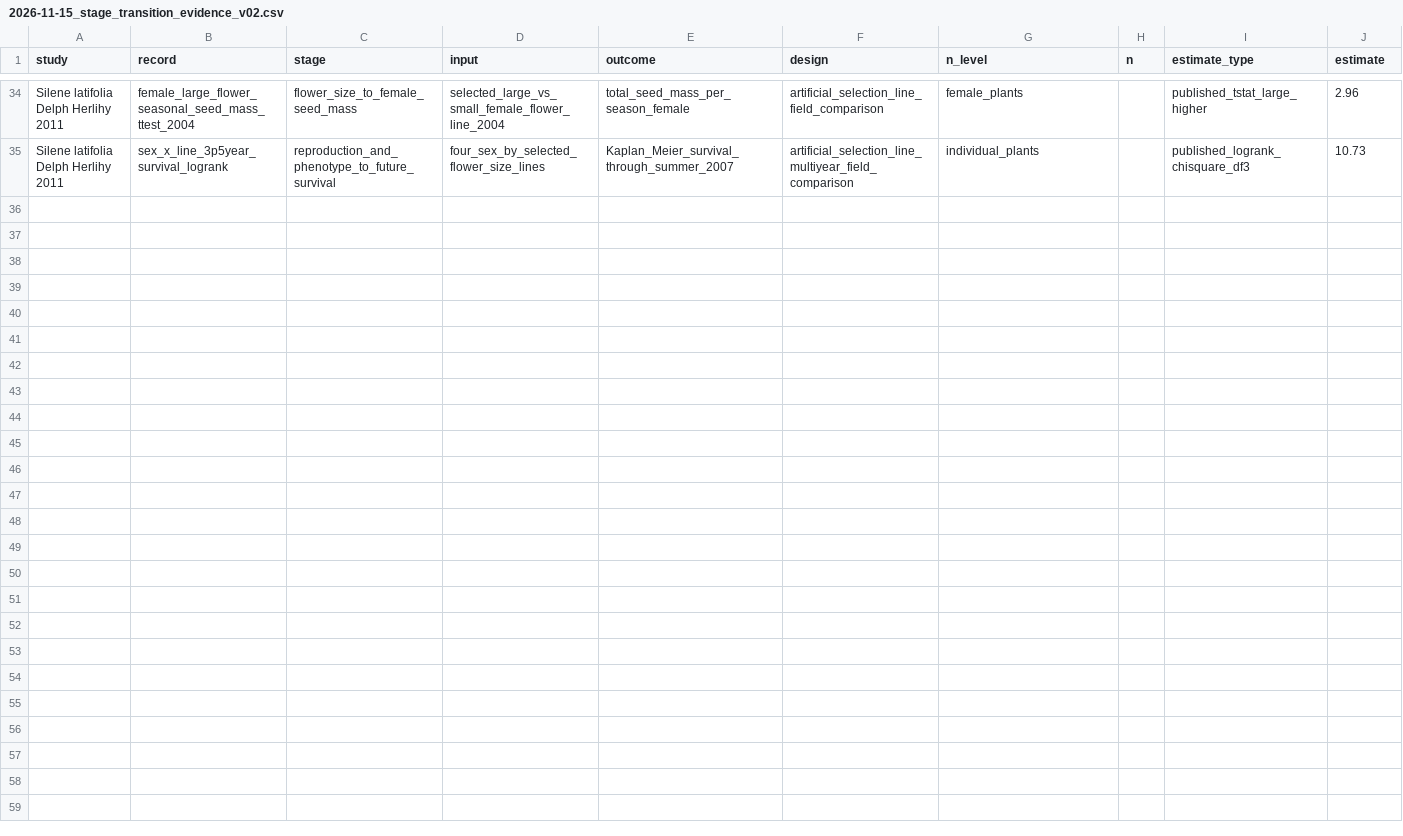
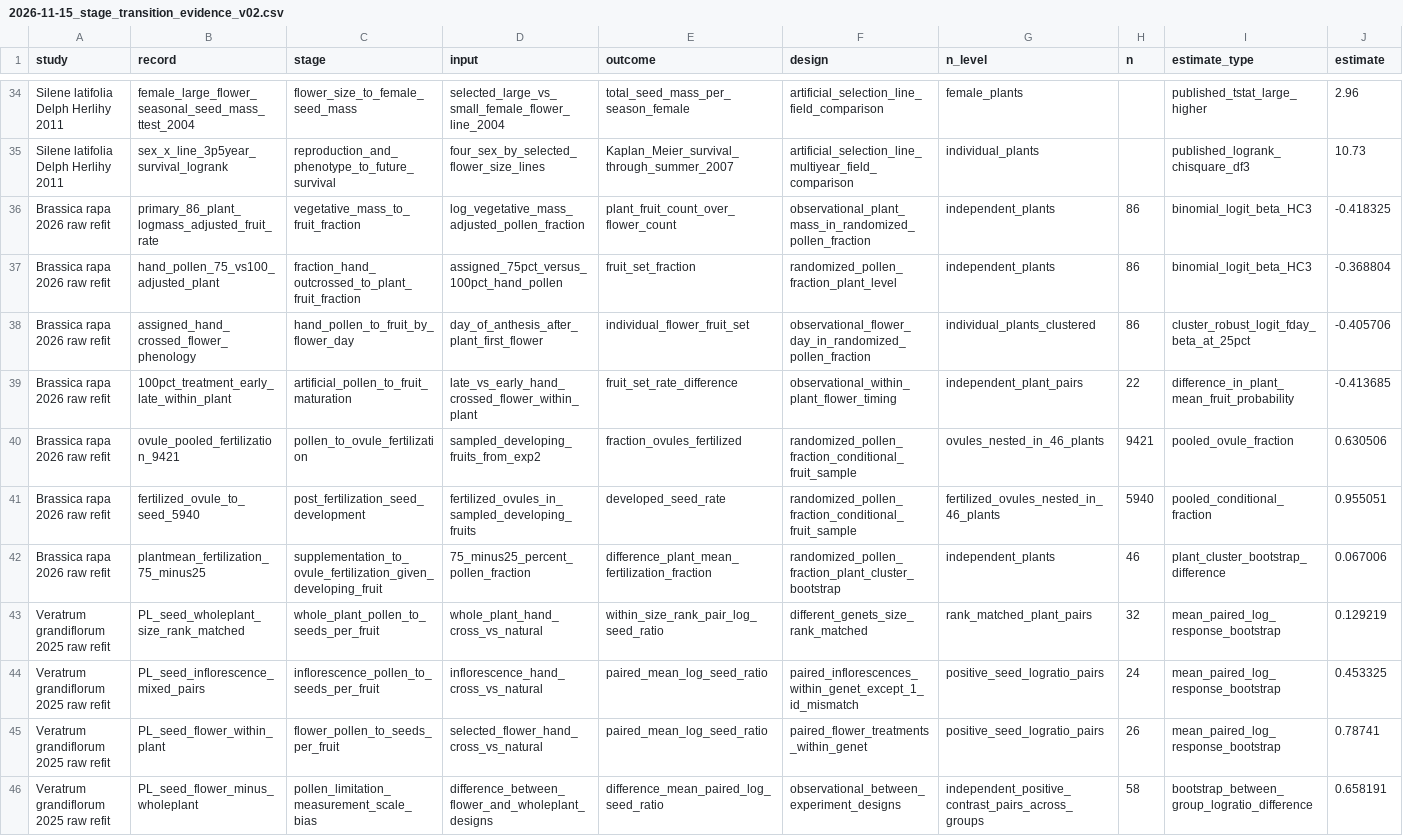
Before and after one commit to zuizui0223/onishibari, a CSV file: data/2026-11-15_stage_transition_evidence_v02.csv, drawn as a sheet; only a part is shown, gaps mark what is left out; rows hold the shown columns only; the diff names each change by its address in the sheet, - before the commit and + after, or states it on an @@ line.

Commit message:
data: append original 86-plant Brassica and 97-pair Veratrum stage estimates with corrected denominators

```diff
--- a/data/2026-11-15_stage_transition_evidence_v02.csv
+++ b/data/2026-11-15_stage_transition_evidence_v02.csv
+row 36: Brassica rapa 2026 raw refit | primary_86_plant_logmass_adjusted_fruit_rate | vegetative_mass_to_fruit_fraction | log_vegetative_mass_adjusted_pollen_fraction | plant_fruit_count_over_flower_count | observational_plant_mass_in_randomized_pollen_fraction | independent_plants | 86 | binomial_logit_beta_HC3 | -0.418325
+row 37: Brassica rapa 2026 raw refit | hand_pollen_75_vs100_adjusted_plant | fraction_hand_outcrossed_to_plant_fruit_fraction | assigned_75pct_versus_100pct_hand_pollen | fruit_set_fraction | randomized_pollen_fraction_plant_level | independent_plants | 86 | binomial_logit_beta_HC3 | -0.368804
+row 38: Brassica rapa 2026 raw refit | assigned_hand_crossed_flower_phenology | hand_pollen_to_fruit_by_flower_day | day_of_anthesis_after_plant_first_flower | individual_flower_fruit_set | observational_flower_day_in_randomized_pollen_fraction | individual_plants_clustered | 86 | cluster_robust_logit_fday_beta_at_25pct | -0.405706
+row 39: Brassica rapa 2026 raw refit | 100pct_treatment_early_late_within_plant | artificial_pollen_to_fruit_maturation | late_vs_early_hand_crossed_flower_within_plant | fruit_set_rate_difference | observational_within_plant_flower_timing | independent_plant_pairs | 22 | difference_in_plant_mean_fruit_probability | -0.413685
+row 40: Brassica rapa 2026 raw refit | ovule_pooled_fertilization_9421 | pollen_to_ovule_fertilization | sampled_developing_fruits_from_exp2 | fraction_ovules_fertilized | randomized_pollen_fraction_conditional_fruit_sample | ovules_nested_in_46_plants | 9421 | pooled_ovule_fraction | 0.630506
+row 41: Brassica rapa 2026 raw refit | fertilized_ovule_to_seed_5940 | post_fertilization_seed_development | fertilized_ovules_in_sampled_developing_fruits | developed_seed_rate | randomized_pollen_fraction_conditional_fruit_sample | fertilized_ovules_nested_in_46_plants | 5940 | pooled_conditional_fraction | 0.955051
+row 42: Brassica rapa 2026 raw refit | plantmean_fertilization_75_minus25 | supplementation_to_ovule_fertilization_given_developing_fruit | 75_minus25_percent_pollen_fraction | difference_plant_mean_fertilization_fraction | randomized_pollen_fraction_plant_cluster_bootstrap | independent_plants | 46 | plant_cluster_bootstrap_difference | 0.067006
+row 43: Veratrum grandiflorum 2025 raw refit | PL_seed_wholeplant_size_rank_matched | whole_plant_pollen_to_seeds_per_fruit | whole_plant_hand_cross_vs_natural | within_size_rank_pair_log_seed_ratio | different_genets_size_rank_matched | rank_matched_plant_pairs | 32 | mean_paired_log_response_bootstrap | 0.129219
+row 44: Veratrum grandiflorum 2025 raw refit | PL_seed_inflorescence_mixed_pairs | inflorescence_pollen_to_seeds_per_fruit | inflorescence_hand_cross_vs_natural | paired_mean_log_seed_ratio | paired_inflorescences_within_genet_except_1_id_mismatch | positive_seed_logratio_pairs | 24 | mean_paired_log_response_bootstrap | 0.453325
+row 45: Veratrum grandiflorum 2025 raw refit | PL_seed_flower_within_plant | flower_pollen_to_seeds_per_fruit | selected_flower_hand_cross_vs_natural | paired_mean_log_seed_ratio | paired_flower_treatments_within_genet | positive_seed_logratio_pairs | 26 | mean_paired_log_response_bootstrap | 0.78741
+row 46: Veratrum grandiflorum 2025 raw refit | PL_seed_flower_minus_wholeplant | pollen_limitation_measurement_scale_bias | difference_between_flower_and_wholeplant_designs | difference_mean_paired_log_seed_ratio | observational_between_experiment_designs | independent_positive_contrast_pairs_across_groups | 58 | bootstrap_between_group_logratio_difference | 0.658191
```
